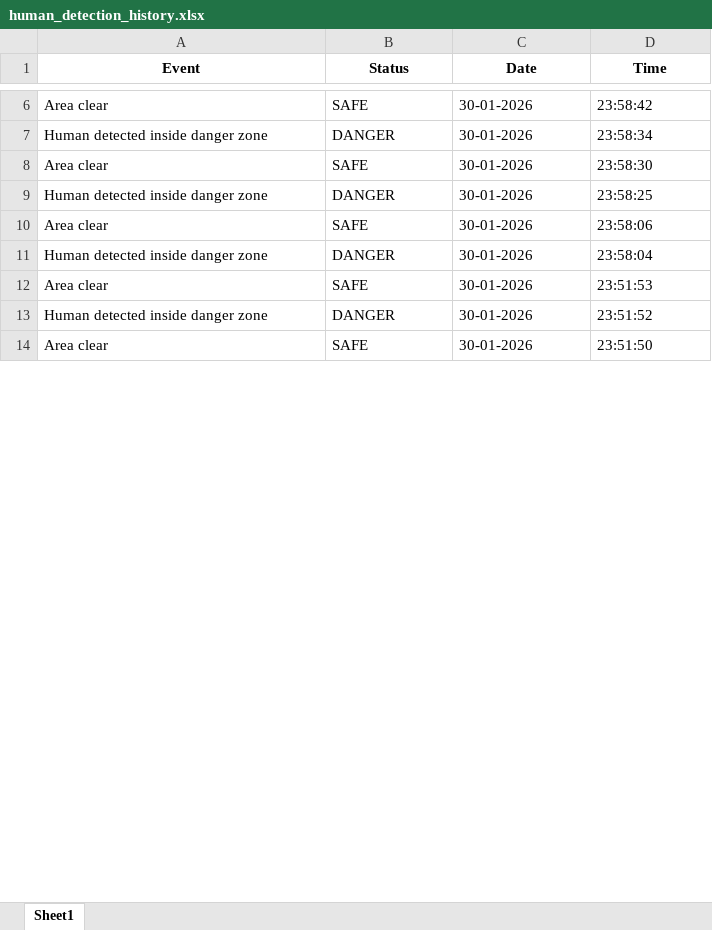
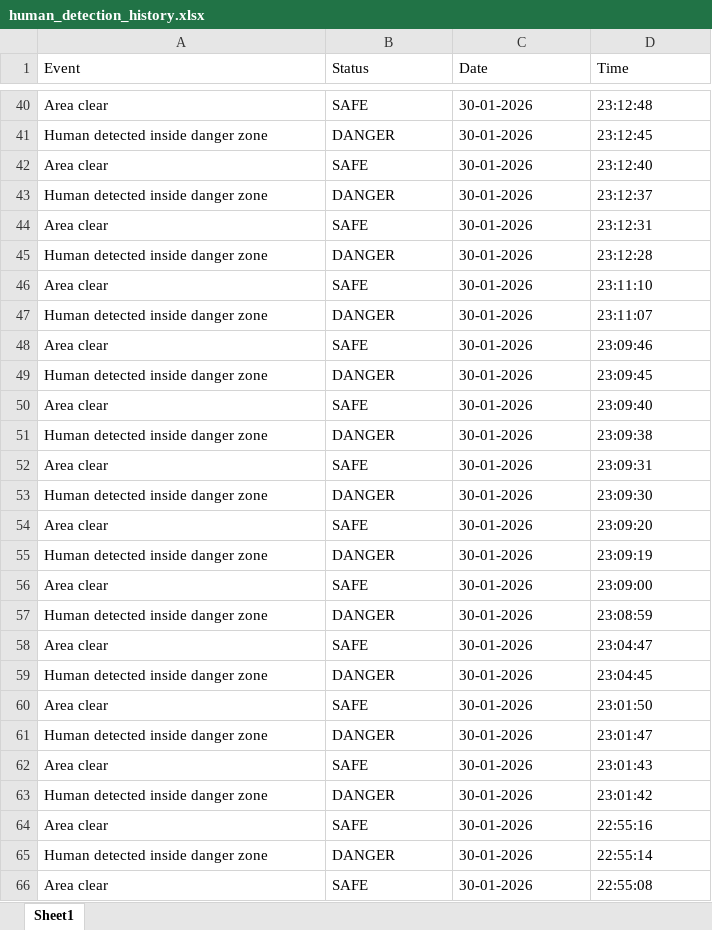
Before and after one commit to pateladil910/ImpactThon, an Excel workbook: human_detection_history.xlsx, sheet Sheet1, drawn as a sheet; only a part is shown, gaps mark what is left out; values as stored, in another font and other column widths than the file's, no borders; addresses are those after the commit; the diff covers the shown part only; the diff names each change by its address in the sheet, - before the commit and + after, or states it on an @@ line.

```diff
--- a/human_detection_history.xlsx (sheet Sheet1)
+++ b/human_detection_history.xlsx (sheet Sheet1)
@@ A1:D1 bold: on → off, alignment: center → left @@
-D40 (Time): 23:58:42
+D40 (Time): 23:12:48
-D41 (Time): 23:58:34
+D41 (Time): 23:12:45
-D42 (Time): 23:58:30
+D42 (Time): 23:12:40
+row 43: Human detected inside danger zone | DANGER | 30-01-2026 | 23:12:37
+row 44: Area clear | SAFE | 30-01-2026 | 23:12:31
-D45 (Time): 23:58:25
+D45 (Time): 23:12:28
+row 46: Area clear | SAFE | 30-01-2026 | 23:11:10
+row 47: Human detected inside danger zone | DANGER | 30-01-2026 | 23:11:07
-D48 (Time): 23:58:06
+D48 (Time): 23:09:46
-D49 (Time): 23:58:04
+D49 (Time): 23:09:45
+row 50: Area clear | SAFE | 30-01-2026 | 23:09:40
+row 51: Human detected inside danger zone | DANGER | 30-01-2026 | 23:09:38
-D52 (Time): 23:51:53
+D52 (Time): 23:09:31
+row 53: Human detected inside danger zone | DANGER | 30-01-2026 | 23:09:30
+row 54: Area clear | SAFE | 30-01-2026 | 23:09:20
+row 55: Human detected inside danger zone | DANGER | 30-01-2026 | 23:09:19
+row 56: Area clear | SAFE | 30-01-2026 | 23:09:00
+row 57: Human detected inside danger zone | DANGER | 30-01-2026 | 23:08:59
+row 58: Area clear | SAFE | 30-01-2026 | 23:04:47
+row 59: Human detected inside danger zone | DANGER | 30-01-2026 | 23:04:45
+row 60: Area clear | SAFE | 30-01-2026 | 23:01:50
+row 61: Human detected inside danger zone | DANGER | 30-01-2026 | 23:01:47
+row 62: Area clear | SAFE | 30-01-2026 | 23:01:43
+row 63: Human detected inside danger zone | DANGER | 30-01-2026 | 23:01:42
+row 64: Area clear | SAFE | 30-01-2026 | 22:55:16
-D65 (Time): 23:51:52
+D65 (Time): 22:55:14
-D66 (Time): 23:51:50
+D66 (Time): 22:55:08
```
Also changed, not shown: 120 added rows and 5 edited cells elsewhere in this sheet, 16 other files.
